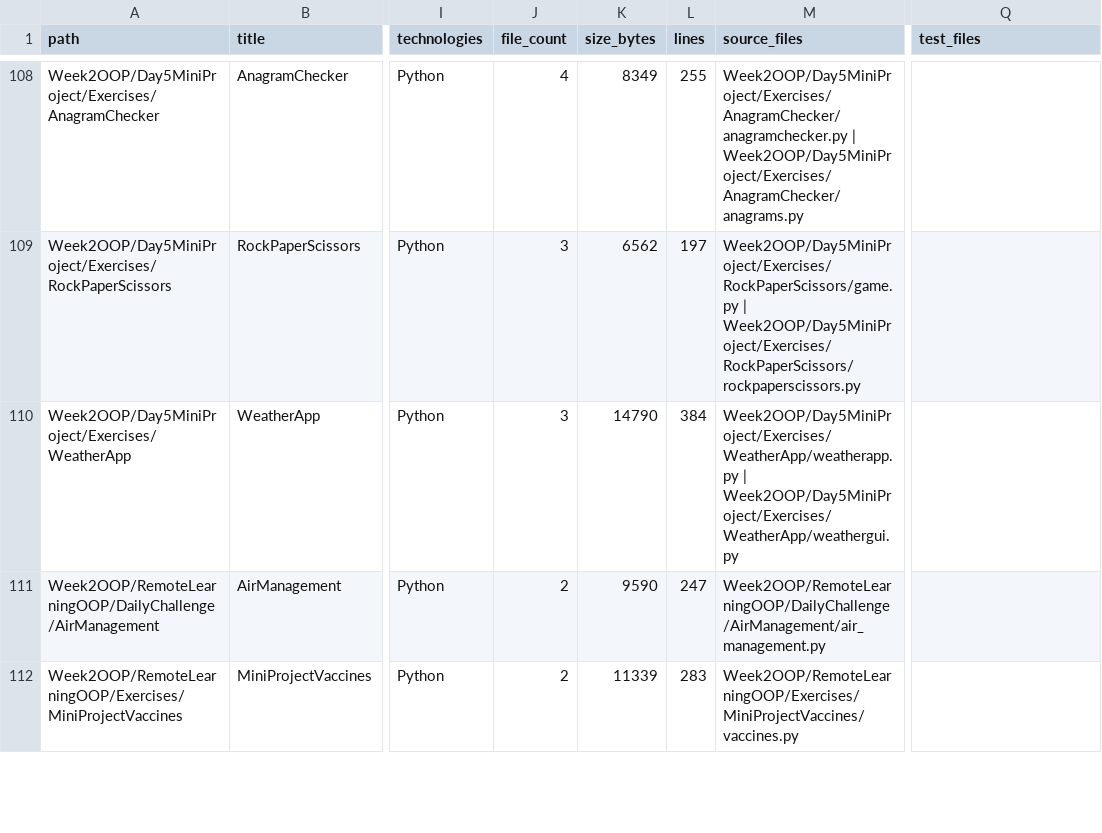
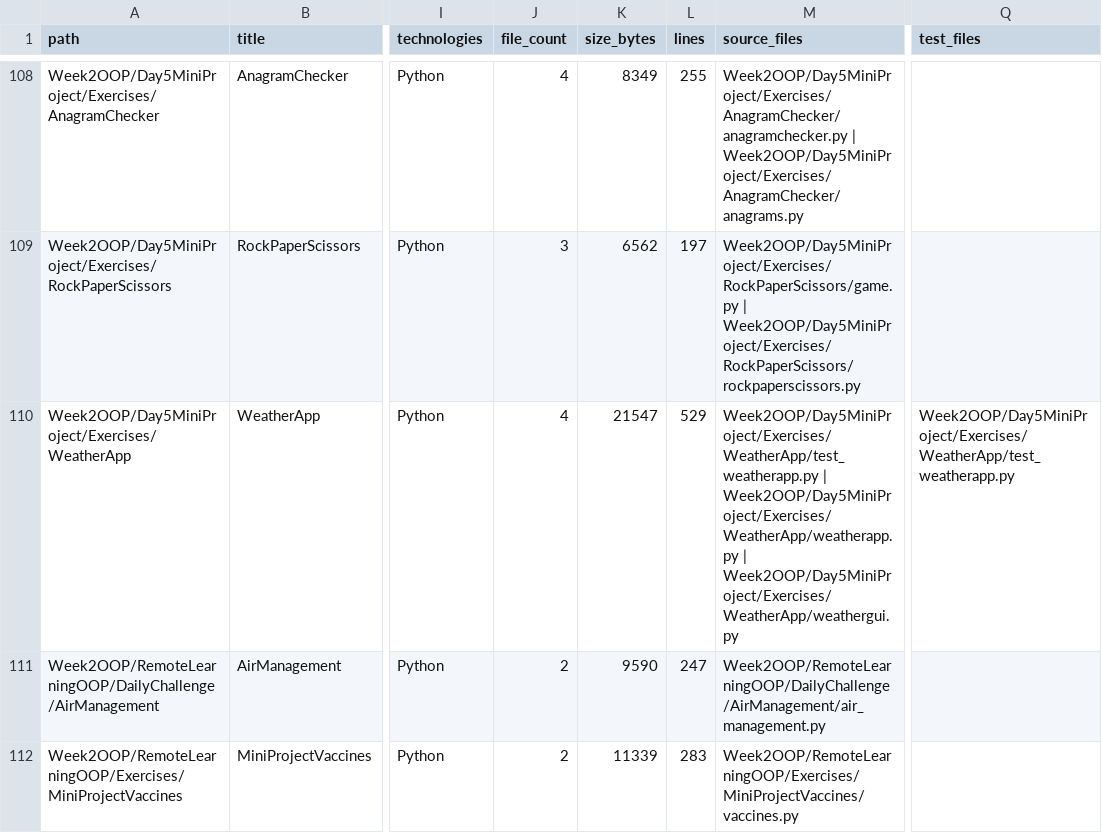
Before and after one commit to LiriothTeltanion/Fullstack2026, a CSV file: reports/catalog/exercise_catalog.csv, drawn as a sheet; only a part is shown, gaps mark what is left out; the diff names each change by its address in the sheet, - before the commit and + after, or states it on an @@ line.

```diff
--- a/reports/catalog/exercise_catalog.csv
+++ b/reports/catalog/exercise_catalog.csv
-J110 (file_count): 3
+J110 (file_count): 4
-K110 (size_bytes): 14790
+K110 (size_bytes): 21547
-L110 (lines): 384
+L110 (lines): 529
-M110 (source_files): Week2OOP/Day5MiniProject/Exercises/WeatherApp/weatherapp.py |…
+M110 (source_files): Week2OOP/Day5MiniProject/Exercises/WeatherApp/test_weatherapp.py | Week2OOP/Day5MiniProject/Exercises/WeatherApp/weatherapp.py |…
-Q110 (test_files): (empty)
+Q110 (test_files): Week2OOP/Day5MiniProject/Exercises/WeatherApp/test_weatherapp.py
```
Also changed, not shown: reports/catalog/file_inventory.csv, 8 other files.
